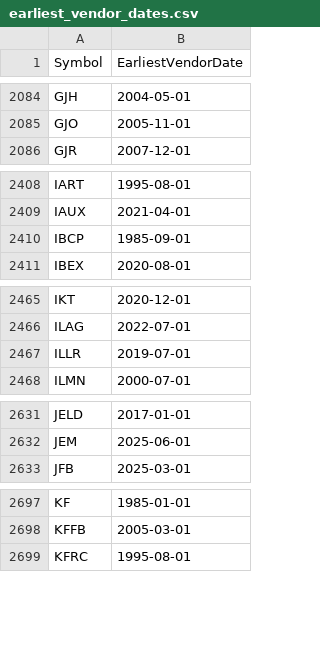
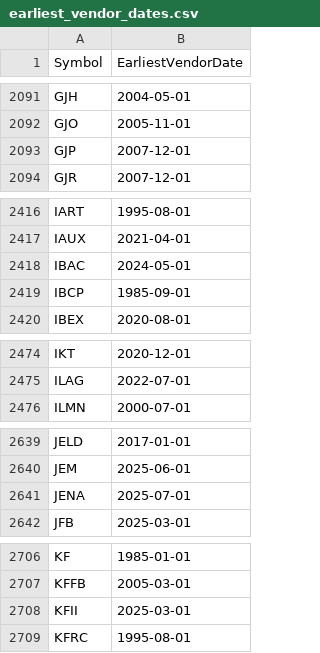
Before and after one commit to Entangled-Query/us-stocks-screener, a CSV file: data/outputs/earliest_vendor_dates.csv, drawn as a sheet; only a part is shown, gaps mark what is left out; the diff covers the shown part only.

```diff
--- a/data/outputs/earliest_vendor_dates.csv
+++ b/data/outputs/earliest_vendor_dates.csv
@@ -2085,2 +2092,3 @@ GJH,2004-05-01
 GJO,2005-11-01
+GJP,2007-12-01
 GJR,2007-12-01
@@ -2409,2 +2417,3 @@ IART,1995-08-01
 IAUX,2021-04-01
+IBAC,2024-05-01
 IBCP,1985-09-01
@@ -2466,3 +2475,2 @@ IKT,2020-12-01
 ILAG,2022-07-01
-ILLR,2019-07-01
 ILMN,2000-07-01
@@ -2632,2 +2640,3 @@ JELD,2017-01-01
 JEM,2025-06-01
+JENA,2025-07-01
 JFB,2025-03-01
@@ -2698,2 +2707,3 @@ KF,1985-01-01
 KFFB,2005-03-01
+KFII,2025-03-01
 KFRC,1995-08-01
```
Also changed, not shown: 19 added rows and 8 removed rows elsewhere in this file, data/outputs/us_symbols.csv, data/outputs/us_symbols_merged.csv, 3 other files.
